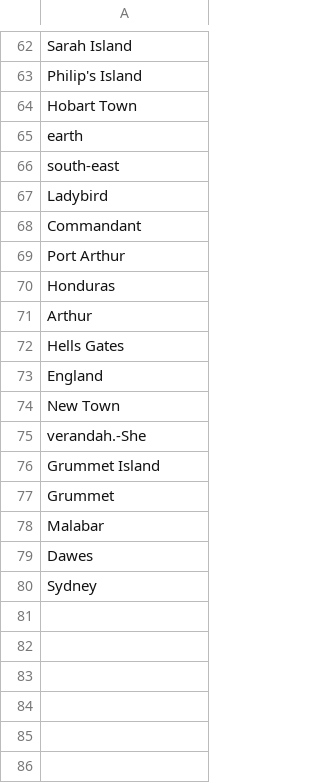
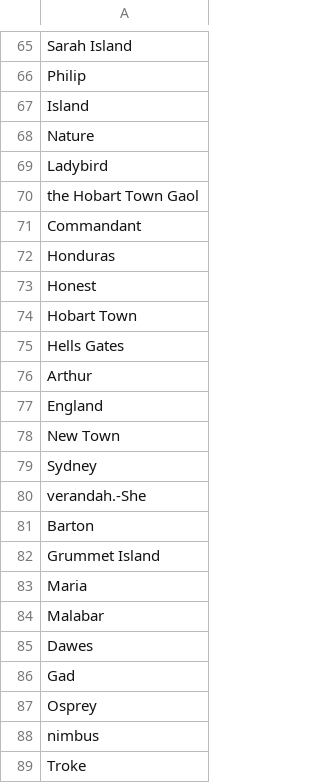
Before and after one commit to Australian-Text-Analytics-Platform/geolocation-tools-workshop, a CSV file: output/FtToHNL_placenames.csv (was ner_output/FtToHNL_placenames.csv), drawn as a sheet; only a part is shown, gaps mark what is left out; removed rows and columns are numbered as before the commit, all else as after; the diff covers the shown part only; the diff names each change by its address in the sheet, - before the commit and + after, or states it on an @@ line.

```diff
--- a/ner_output/FtToHNL_placenames.csv
+++ b/output/FtToHNL_placenames.csv
-A66: Philip's Island
+A66: Philip
+row 67: Island
+row 68: Nature
-row 67: Ladybird
+row 69: Ladybird
+row 70: the Hobart Town Gaol
-row 68: Commandant
+row 71: Commandant
-row 70: Honduras
+row 72: Honduras
+row 73: Honest
-A75: earth
+A75: Hells Gates
-row 66: south-east
-row 69: Port Arthur
-row 72: Hells Gates
+row 79: Sydney
+row 81: Barton
-A83: Grummet
+A83: Maria
-A86: Sydney
+A86: Gad
+row 87: Osprey
+row 88: nimbus
+row 89: Troke
```
Also changed, not shown: 15 added rows, 12 removed rows, 3 moved rows and 12 edited cells elsewhere in this file, 6 other files.
